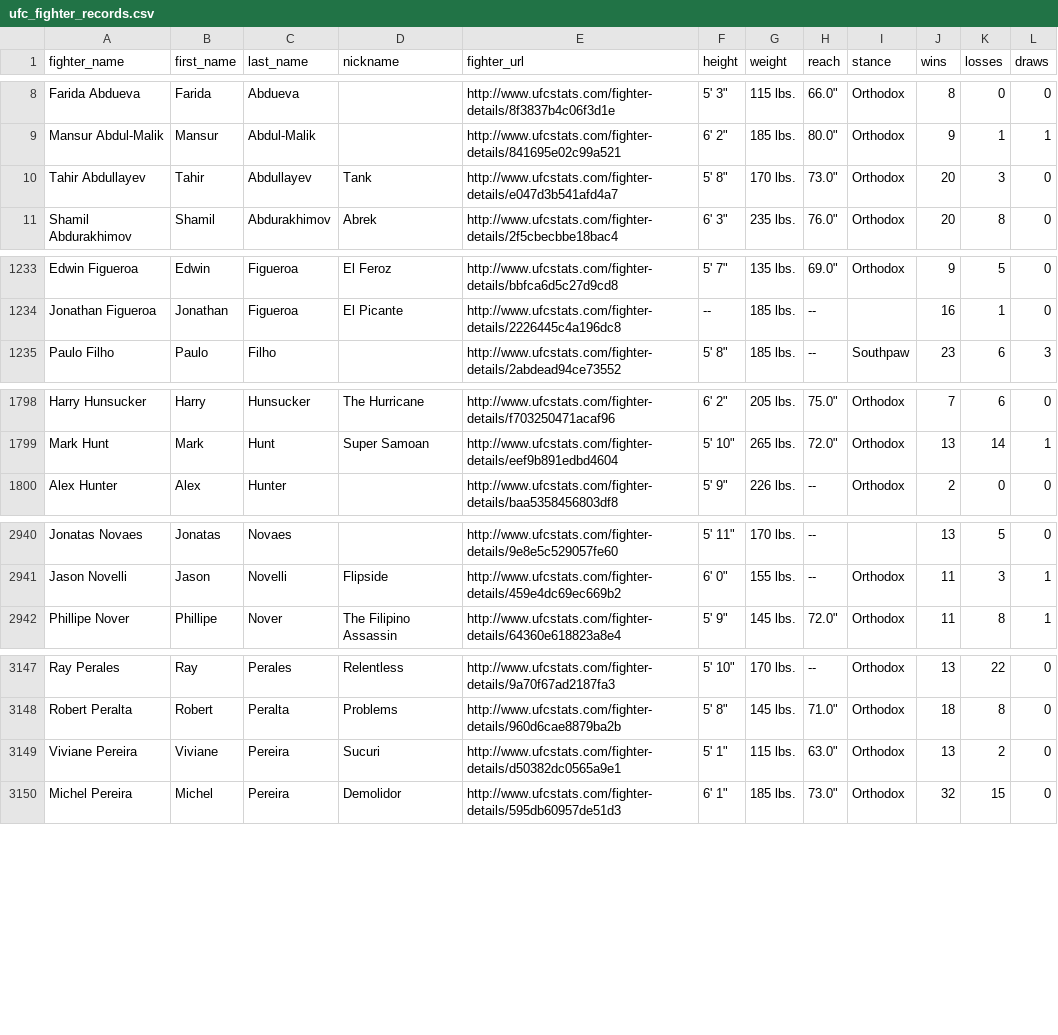
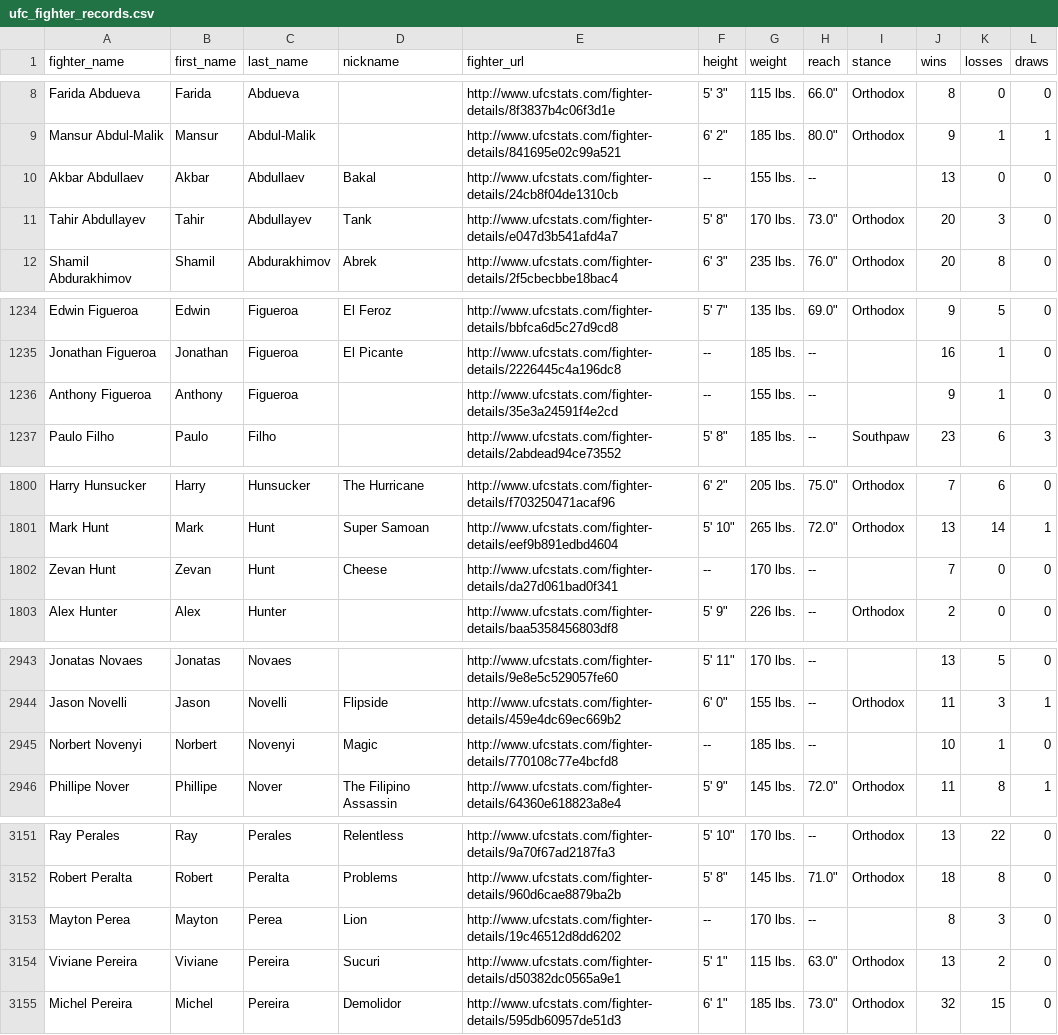
Before and after one commit to sockybobocky/ufc-data, a CSV file: ufc_fighter_records.csv, drawn as a sheet; only a part is shown, gaps mark what is left out; the diff covers the shown part only.

```diff
--- a/ufc_fighter_records.csv
+++ b/ufc_fighter_records.csv
@@ -9,2 +9,3 @@ Farida Abdueva,Farida,Abdueva,,http://www.ufcstats.com/fighter-details/8f3837b4c
 Mansur Abdul-Malik,Mansur,Abdul-Malik,,http://www.ufcstats.com/fighter-details/841695e02c99a521,"6' 2""",185 lbs.,"80.0""",Orthodox,9,1,1
+Akbar Abdullaev,Akbar,Abdullaev,Bakal,http://www.ufcstats.com/fighter-details/24cb8f04de1310cb,--,155 lbs.,--,,13,0,0
 Tahir Abdullayev,Tahir,Abdullayev,Tank,http://www.ufcstats.com/fighter-details/e047d3b541afd4a7,"5' 8""",170 lbs.,"73.0""",Orthodox,20,3,0
@@ -1234,2 +1235,3 @@ Edwin Figueroa,Edwin,Figueroa,El Feroz,http://www.ufcstats.com/fighter-details/b
 Jonathan Figueroa,Jonathan,Figueroa,El Picante,http://www.ufcstats.com/fighter-details/2226445c4a196dc8,--,185 lbs.,--,,16,1,0
+Anthony Figueroa,Anthony,Figueroa,,http://www.ufcstats.com/fighter-details/35e3a24591f4e2cd,--,155 lbs.,--,,9,1,0
 Paulo Filho,Paulo,Filho,,http://www.ufcstats.com/fighter-details/2abdead94ce73552,"5' 8""",185 lbs.,--,Southpaw,23,6,3
@@ -1799,2 +1801,3 @@ Harry Hunsucker,Harry,Hunsucker,The Hurricane,http://www.ufcstats.com/fighter-de
 Mark Hunt,Mark,Hunt,Super Samoan,http://www.ufcstats.com/fighter-details/eef9b891edbd4604,"5' 10""",265 lbs.,"72.0""",Orthodox,13,14,1
+Zevan Hunt,Zevan,Hunt,Cheese,http://www.ufcstats.com/fighter-details/da27d061bad0f341,--,170 lbs.,--,,7,0,0
 Alex Hunter,Alex,Hunter,,http://www.ufcstats.com/fighter-details/baa5358456803df8,"5' 9""",226 lbs.,--,Orthodox,2,0,0
@@ -2941,2 +2944,3 @@ Jonatas Novaes,Jonatas,Novaes,,http://www.ufcstats.com/fighter-details/9e8e5c529
 Jason Novelli,Jason,Novelli,Flipside,http://www.ufcstats.com/fighter-details/459e4dc69ec669b2,"6' 0""",155 lbs.,--,Orthodox,11,3,1
+Norbert Novenyi,Norbert,Novenyi,Magic,http://www.ufcstats.com/fighter-details/770108c77e4bcfd8,--,185 lbs.,--,,10,1,0
 Phillipe Nover,Phillipe,Nover,The Filipino Assassin,http://www.ufcstats.com/fighter-details/64360e618823a8e4,"5' 9""",145 lbs.,"72.0""",Orthodox,11,8,1
@@ -3148,2 +3152,3 @@ Ray Perales,Ray,Perales,Relentless,http://www.ufcstats.com/fighter-details/9a70f
 Robert Peralta,Robert,Peralta,Problems,http://www.ufcstats.com/fighter-details/960d6cae8879ba2b,"5' 8""",145 lbs.,"71.0""",Orthodox,18,8,0
+Mayton Perea,Mayton,Perea,Lion,http://www.ufcstats.com/fighter-details/19c46512d8dd6202,--,170 lbs.,--,,8,3,0
 Viviane Pereira,Viviane,Pereira,Sucuri,http://www.ufcstats.com/fighter-details/d50382dc0565a9e1,"5' 1""",115 lbs.,"63.0""",Orthodox,13,2,0
```
Also changed, not shown: 1 added row and 29 edited cells elsewhere in this file, ufc_betting_odds.csv, ufc_fighter_details.csv, 5 other files.
